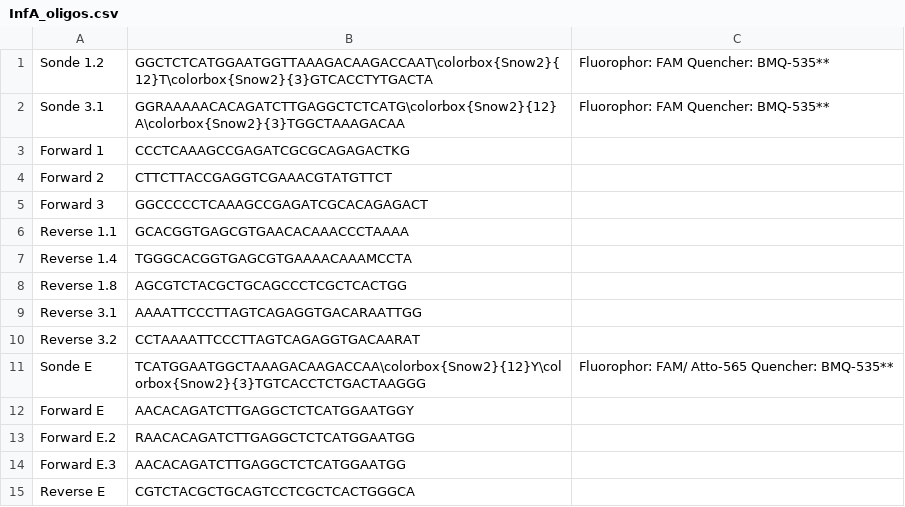
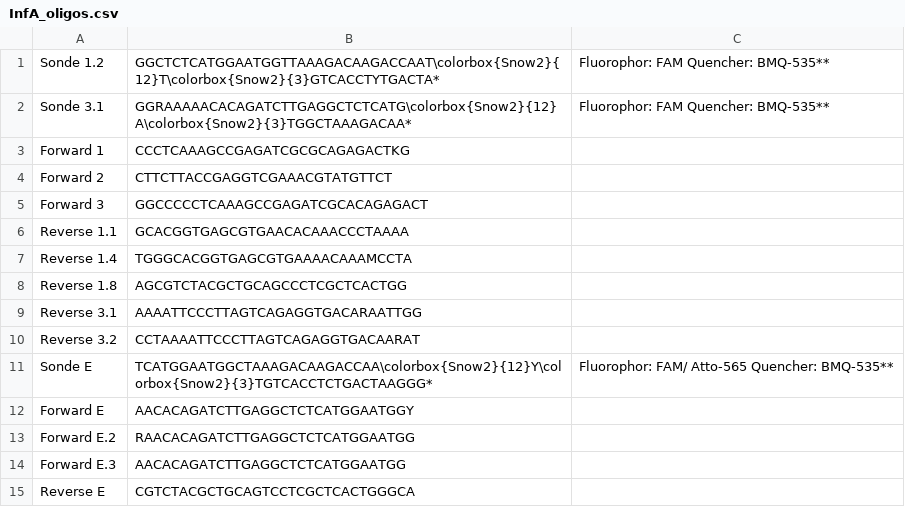
Before and after one commit to JuliusRublack/Bachelor_neu, a CSV file: InfA_oligos.csv, drawn as a sheet.

```diff
--- a/InfA_oligos.csv
+++ b/InfA_oligos.csv
@@ -1,3 +1,3 @@
-Sonde 1.2;GGCTCTCATGGAATGGTTAAAGACAAGACCAAT\colorbox{Snow2}{12}T\colorbox{Snow2}{3}GTCACCTYTGACTA;Fluorophor: FAM Quencher: BMQ-535**
-Sonde 3.1;GGRAAAAACACAGATCTTGAGGCTCTCATG\colorbox{Snow2}{12}A\colorbox{Snow2}{3}TGGCTAAAGACAA;Fluorophor: FAM Quencher: BMQ-535**
+Sonde 1.2;GGCTCTCATGGAATGGTTAAAGACAAGACCAAT\colorbox{Snow2}{12}T\colorbox{Snow2}{3}GTCACCTYTGACTA*;Fluorophor: FAM Quencher: BMQ-535**
+Sonde 3.1;GGRAAAAACACAGATCTTGAGGCTCTCATG\colorbox{Snow2}{12}A\colorbox{Snow2}{3}TGGCTAAAGACAA*;Fluorophor: FAM Quencher: BMQ-535**
 Forward 1;CCCTCAAAGCCGAGATCGCGCAGAGACTKG;
@@ -10,3 +10,3 @@ Reverse 3.1;AAAATTCCCTTAGTCAGAGGTGACARAATTGG;
 Reverse 3.2;CCTAAAATTCCCTTAGTCAGAGGTGACAARAT;
-Sonde E;TCATGGAATGGCTAAAGACAAGACCAA\colorbox{Snow2}{12}Y\colorbox{Snow2}{3}TGTCACCTCTGACTAAGGG;Fluorophor: FAM/ Atto-565 Quencher: BMQ-535**
+Sonde E;TCATGGAATGGCTAAAGACAAGACCAA\colorbox{Snow2}{12}Y\colorbox{Snow2}{3}TGTCACCTCTGACTAAGGG*;Fluorophor: FAM/ Atto-565 Quencher: BMQ-535**
 Forward E;AACACAGATCTTGAGGCTCTCATGGAATGGY;
```
Also changed, not shown: Abkrz.csv, InfB_oligos.csv, 33 other files.
